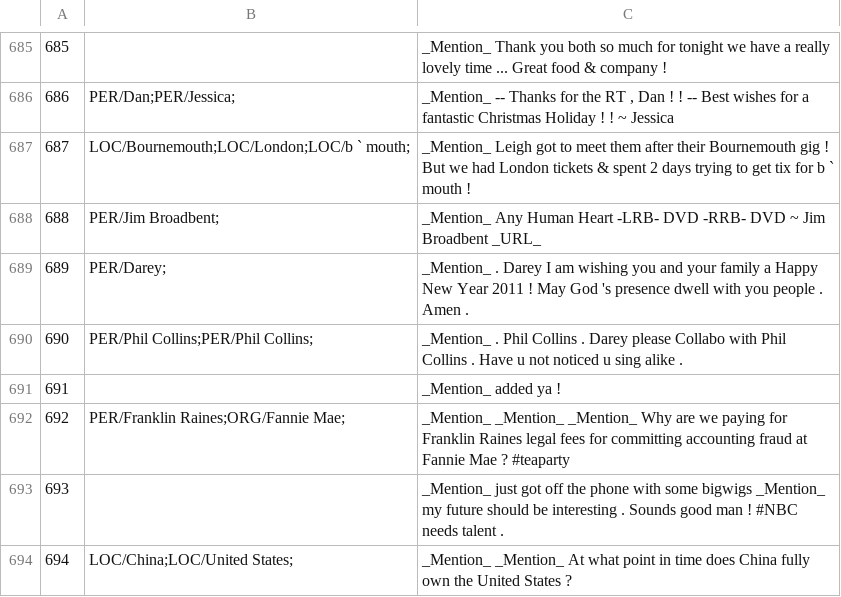
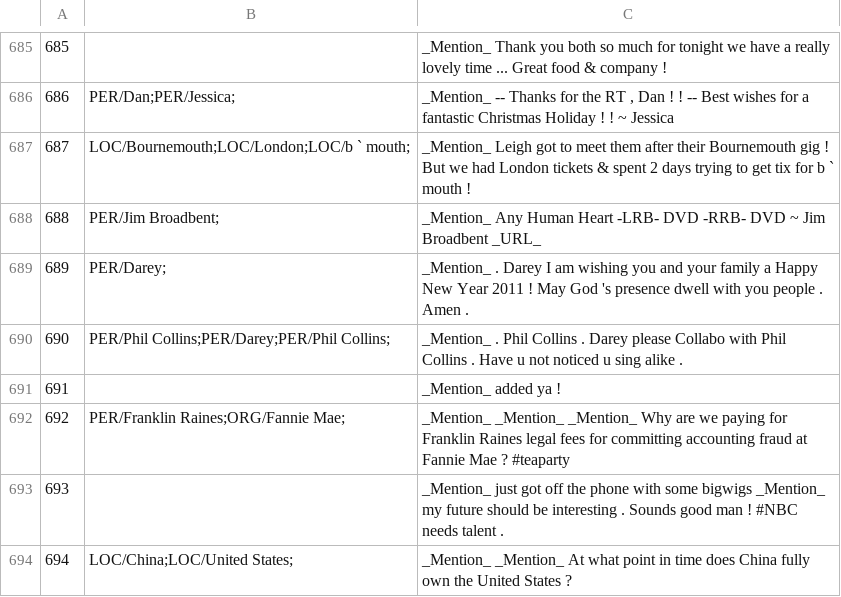
Before and after one commit to ampaeli/msm2013challengeTest, a TSV file: TweetsTrainingSetCH.tsv, drawn as a sheet; only a part is shown, gaps mark what is left out.

Commit message:
690	PER/Phil Collins;PER/Phil Collins;	_Mention_ . Phil Collins . Darey please Collabo with Phil Collins . Have u not noticed u sing alike .
690	PER/Phil Collins;PER/Phil Collins;	_Mention_ . Phil Collins . Darey please Collabo with Phil Collins . Have u not noticed u sing alike .
690	PER/Phil Collins;PER/Darey;PER/Phil Collins;	_Mention_ . Phil Collins . Darey please Collabo with Phil Collins . Have u not noticed u sing alike .

```diff
--- a/TweetsTrainingSetCH.tsv
+++ b/TweetsTrainingSetCH.tsv
@@ -689,3 +689,3 @@
 689	PER/Darey;	_Mention_ . Darey I am wishing you and your family a Happy New Year 2011 ! May God 's presence dwell with you people . Amen .
-690	PER/Phil Collins;PER/Phil Collins;	_Mention_ . Phil Collins . Darey please Collabo with Phil Collins . Have u not noticed u sing alike .
+690	PER/Phil Collins;PER/Darey;PER/Phil Collins;	_Mention_ . Phil Collins . Darey please Collabo with Phil Collins . Have u not noticed u sing alike .
 691		_Mention_ added ya !
```
